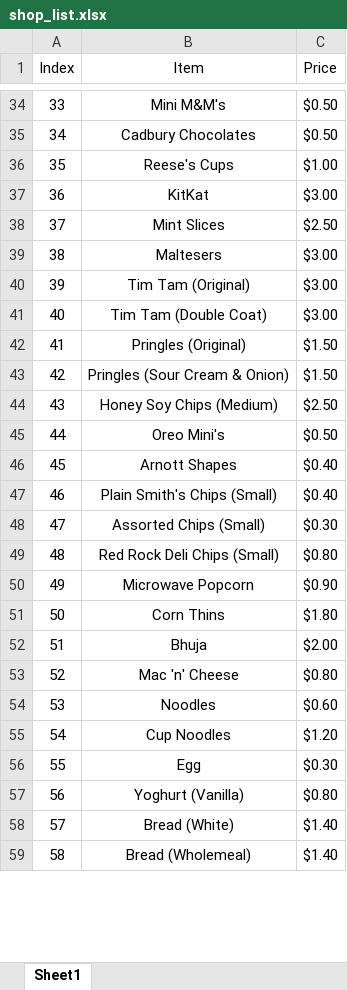
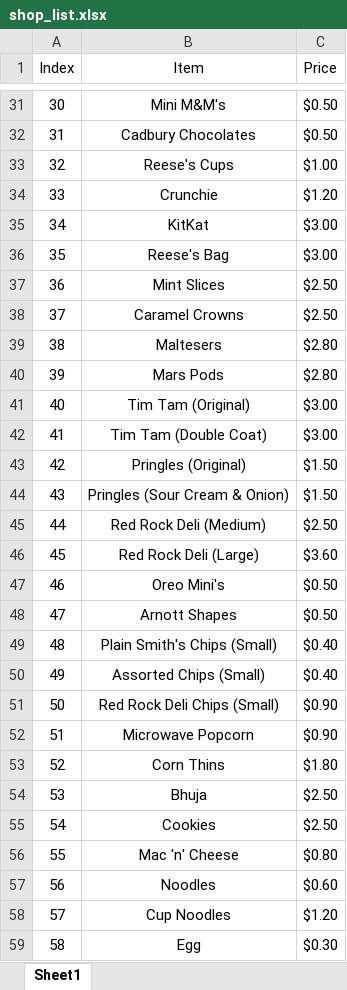
Before and after one commit to justjo3l/goldieBot, an Excel workbook: src/data/shop_list.xlsx, sheet Sheet1, drawn as a sheet; only a part is shown, gaps mark what is left out; the shorter side is filled out with more unchanged rows; values as stored, in another font and other column widths than the file's, no borders; addresses are those after the commit; the diff covers the shown part only; the diff names each change by its address in the sheet, - before the commit and + after, or states it on an @@ line.

```diff
--- a/src/data/shop_list.xlsx (sheet Sheet1)
+++ b/src/data/shop_list.xlsx (sheet Sheet1)
@@ column A (Index) renumbered from row 7 down @@
+row 34: 33 | Crunchie | $1.20
+row 36: 35 | Reese's Bag | $3.00
+row 38: 37 | Caramel Crowns | $2.50
-C39 (Price): $3.00
+C39 (Price): $2.80
+row 40: 39 | Mars Pods | $2.80
-B45 (Item): Honey Soy Chips (Medium)
+B45 (Item): Red Rock Deli (Medium)
+row 46: 45 | Red Rock Deli (Large) | $3.60
-C48 (Price): $0.40
+C48 (Price): $0.50
-C50 (Price): $0.30
+C50 (Price): $0.40
-C51 (Price): $0.80
+C51 (Price): $0.90
-C54 (Price): $2.00
+C54 (Price): $2.50
+row 55: 54 | Cookies | $2.50
```
Also changed, not shown: 5 added rows, 6 removed rows and 7 edited cells elsewhere in this sheet, 1 other file.
